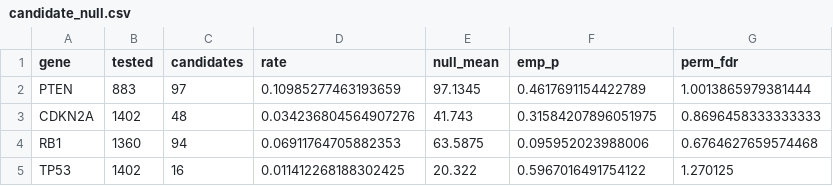
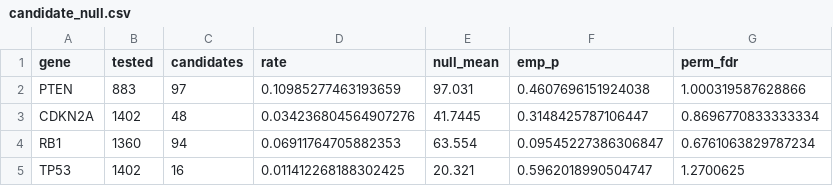
Before and after one commit to donbr/sprime-lung-repro, a CSV file: results/candidate_null.csv, drawn as a sheet.

```diff
--- a/results/candidate_null.csv
+++ b/results/candidate_null.csv
@@ -1,5 +1,5 @@
 gene,tested,candidates,rate,null_mean,emp_p,perm_fdr
-PTEN,883,97,0.10985277463193659,97.1345,0.4617691154422789,1.0013865979381444
-CDKN2A,1402,48,0.034236804564907276,41.743,0.31584207896051975,0.8696458333333333
-RB1,1360,94,0.06911764705882353,63.5875,0.095952023988006,0.6764627659574468
-TP53,1402,16,0.011412268188302425,20.322,0.5967016491754122,1.270125
+PTEN,883,97,0.10985277463193659,97.031,0.4607696151924038,1.000319587628866
+CDKN2A,1402,48,0.034236804564907276,41.7445,0.3148425787106447,0.8696770833333334
+RB1,1360,94,0.06911764705882353,63.554,0.09545227386306847,0.6761063829787234
+TP53,1402,16,0.011412268188302425,20.321,0.5962018990504747,1.2700625
```
Also changed, not shown: concordance/results/concordance_report.csv, results/line_centring.csv, 4 other files.
